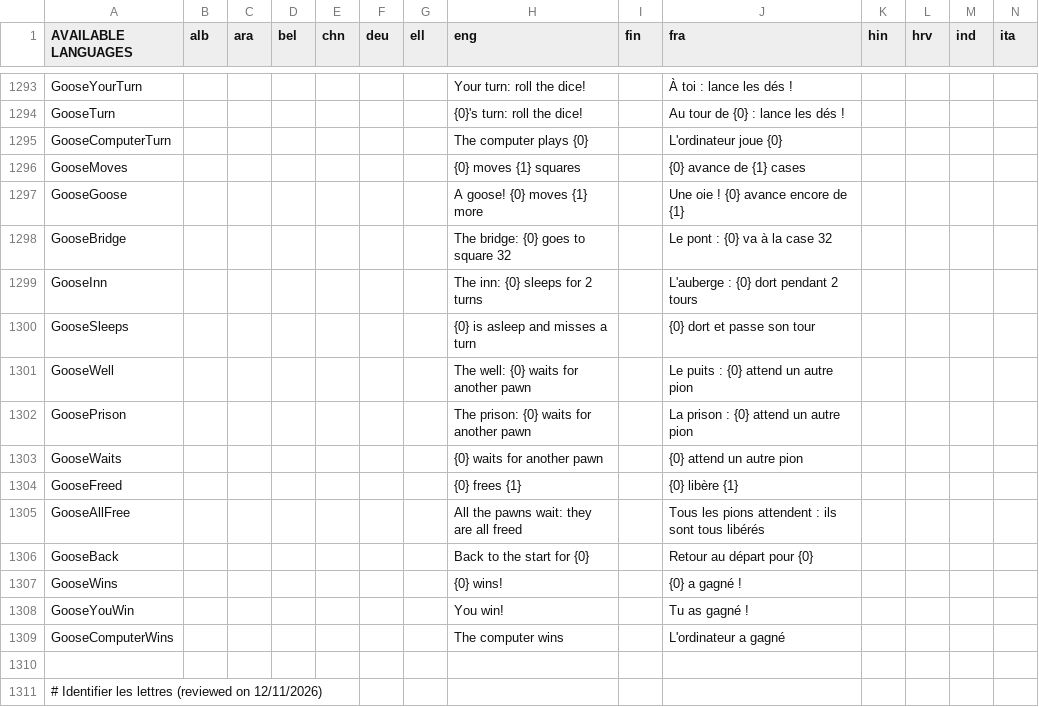
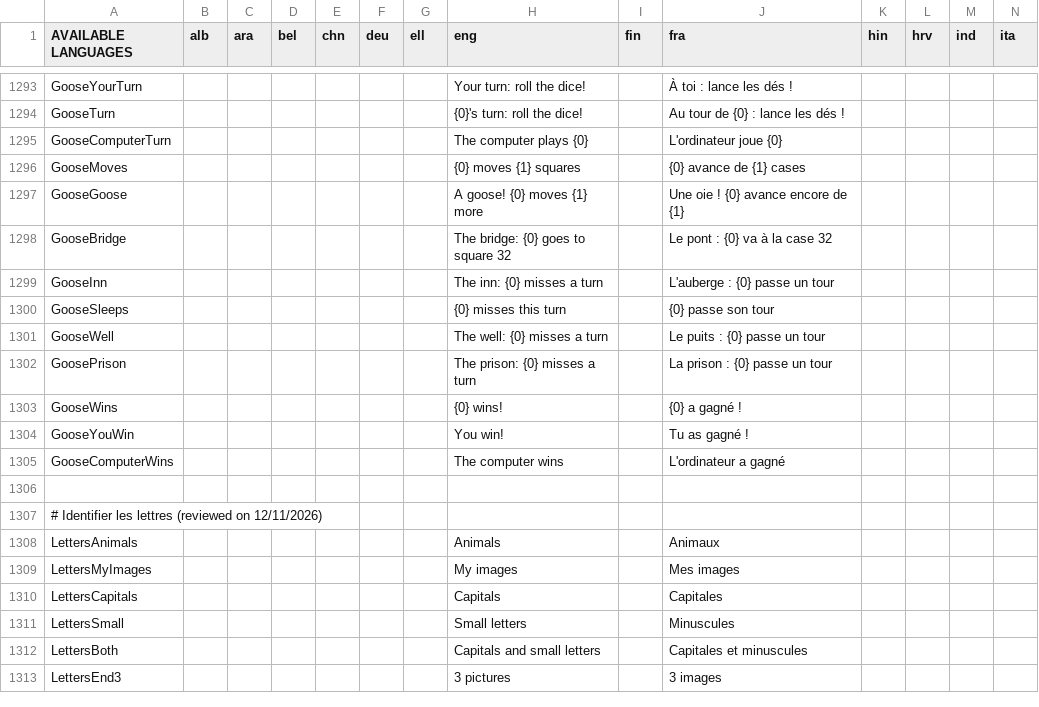
Before and after one commit to GazePlay/GazePlay, a CSV file: gazeplay-core/src/main/resources/data/multilinguism/multilinguism.csv, drawn as a sheet; only a part is shown, gaps mark what is left out; the shorter side is filled out with more unchanged rows; rows hold the shown columns only; the diff names each change by its address in the sheet, - before the commit and + after, or states it on an @@ line.

```diff
--- a/gazeplay-core/src/main/resources/data/multilinguism/multilinguism.csv
+++ b/gazeplay-core/src/main/resources/data/multilinguism/multilinguism.csv
-H1299 (eng): The inn: {0} sleeps for 2 turns
+H1299 (eng): The inn: {0} misses a turn
-J1299 (fra): L'auberge : {0} dort pendant 2 tours
+J1299 (fra): L'auberge : {0} passe un tour
-H1300 (eng): {0} is asleep and misses a turn
+H1300 (eng): {0} misses this turn
-J1300 (fra): {0} dort et passe son tour
+J1300 (fra): {0} passe son tour
-H1301 (eng): The well: {0} waits for another pawn
+H1301 (eng): The well: {0} misses a turn
-J1301 (fra): Le puits : {0} attend un autre pion
+J1301 (fra): Le puits : {0} passe un tour
-H1302 (eng): The prison: {0} waits for another pawn
+H1302 (eng): The prison: {0} misses a turn
-J1302 (fra): La prison : {0} attend un autre pion
+J1302 (fra): La prison : {0} passe un tour
-row 1303: GooseWaits |  |  |  |  |  |  | {0} waits for another pawn |  | {0} attend un autre pion
-row 1304: GooseFreed |  |  |  |  |  |  | {0} frees {1} |  | {0} libère {1}
-row 1305: GooseAllFree |  |  |  |  |  |  | All the pawns wait: they are all freed |  | Tous les pions attendent : ils sont tous libérés
-row 1306: GooseBack |  |  |  |  |  |  | Back to the start for {0} |  | Retour au départ pour {0}
```
Also changed, not shown: gradle/images/inventaire-images.csv, 8 other files.
